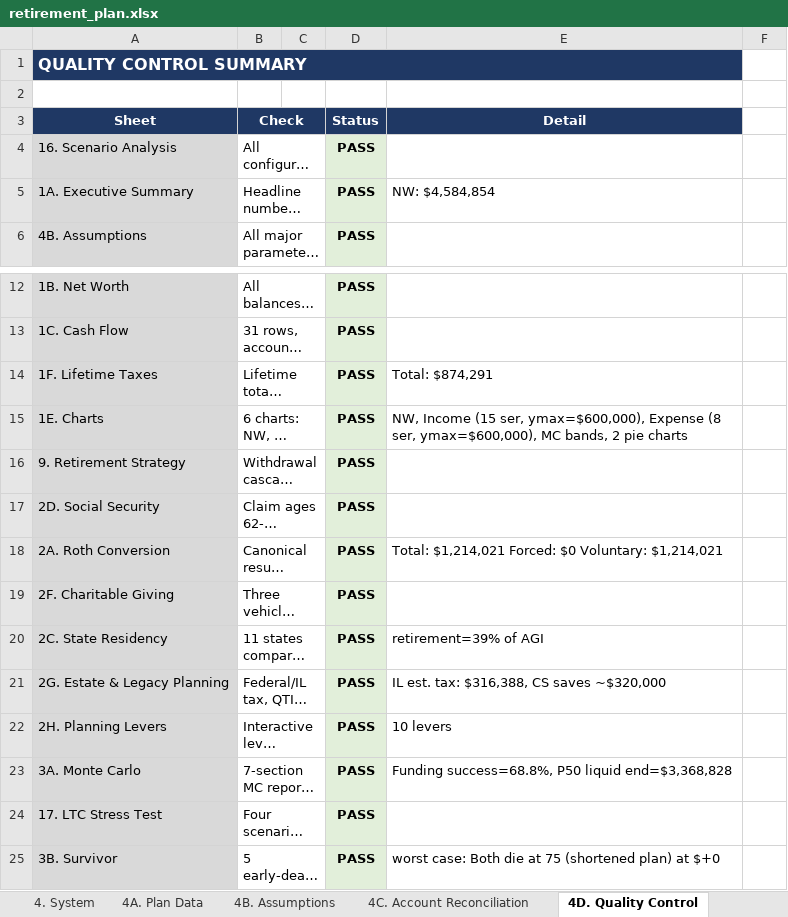
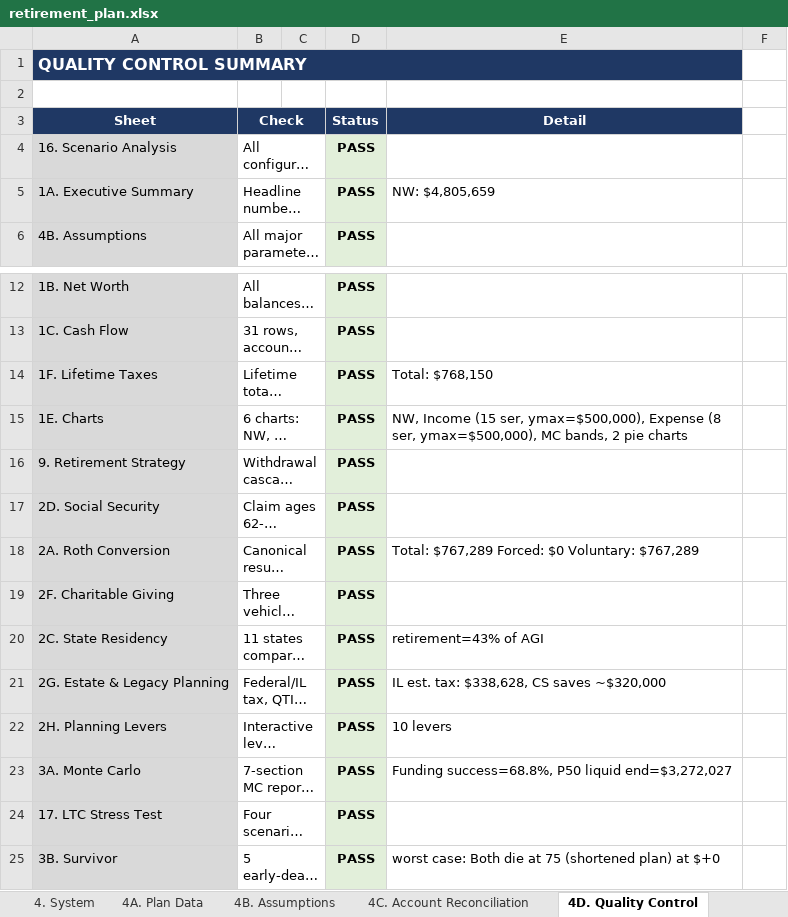
Before and after one commit to matthartzman/retirement_system, an Excel workbook: output/retirement_plan.xlsx, sheet 4D. Quality Control, drawn as a sheet; only a part is shown, gaps mark what is left out; long unchanged cells end in …; values as stored, in another font and other column widths than the file's, no borders; the diff names each change by its address in the sheet, - before the commit and + after, or states it on an @@ line.

```diff
--- a/output/retirement_plan.xlsx (sheet 4D. Quality Control)
+++ b/output/retirement_plan.xlsx (sheet 4D. Quality Control)
-E5 (Detail): NW: $4,584,854
+E5 (Detail): NW: $4,805,659
-E14 (Detail): Total: $874,291
+E14 (Detail): Total: $768,150
-E15 (Detail): …(15 ser, ymax=$600,000), Expense (8 ser, ymax=$600,000), MC bands,…
+E15 (Detail): …(15 ser, ymax=$500,000), Expense (8 ser, ymax=$500,000), MC bands,…
-E18 (Detail): Total: $1,214,021 Forced: $0 Voluntary: $1,214,021
+E18 (Detail): Total: $767,289 Forced: $0 Voluntary: $767,289
-E20 (Detail): retirement=39% of AGI
+E20 (Detail): retirement=43% of AGI
-E21 (Detail): IL est. tax: $316,388, CS saves ~$320,000
+E21 (Detail): IL est. tax: $338,628, CS saves ~$320,000
-E23 (Detail): …P50 liquid end=$3,368,828
+E23 (Detail): …P50 liquid end=$3,272,027
```
Also changed, not shown: sheet 4C. Account Reconciliation, sheet 2D. Social Security, sheet 1C. Cash Flow, sheet 3A. Monte Carlo, sheet 1B. Net Worth, sheet 4E. RMD Audit, 9 more sheets, charts or pictures, 11 other files.
